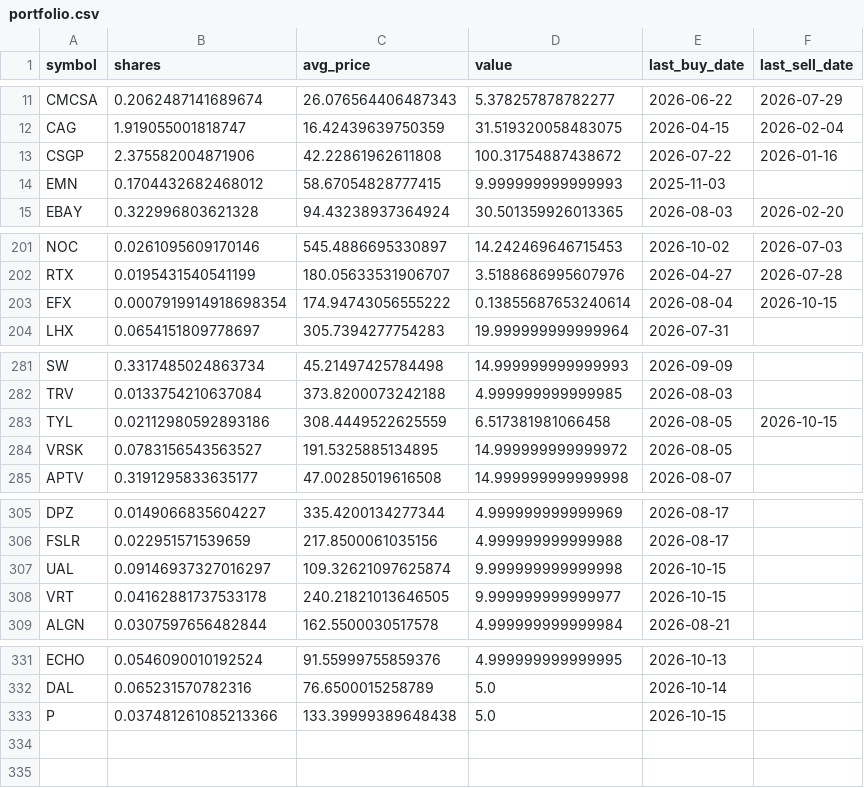
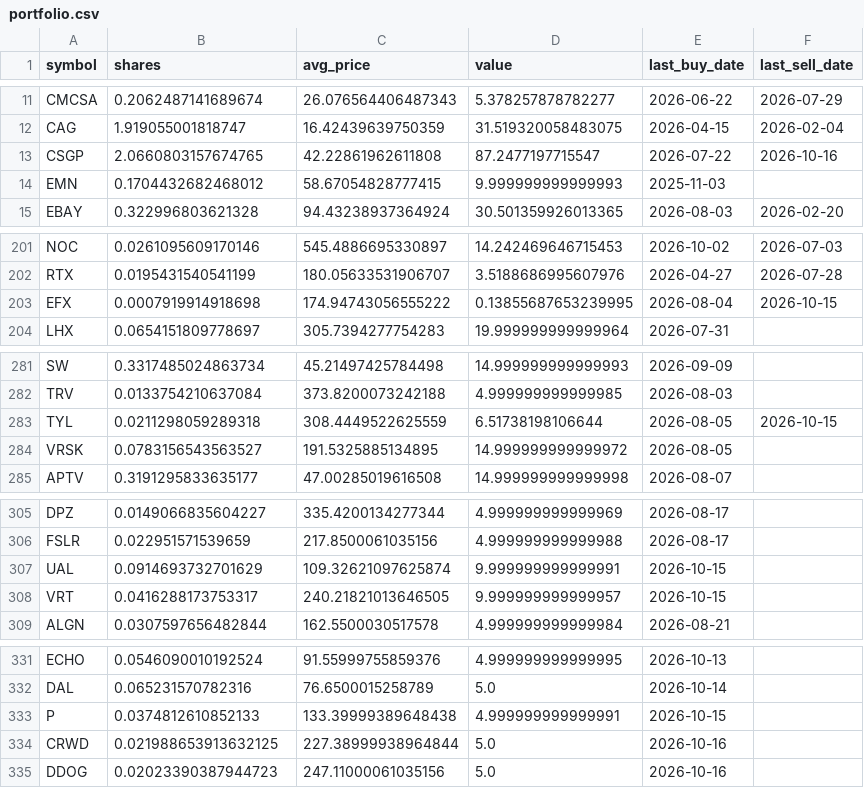
Before and after one commit to TechGroei/Test_Stock_Trading_Strategy, a CSV file: data/portfolio.csv, drawn as a sheet; only a part is shown, gaps mark what is left out.

Commit message:
Update portfolio, trades & performance [skip ci]

```diff
--- a/data/portfolio.csv
+++ b/data/portfolio.csv
@@ -12,3 +12,3 @@ CMCSA,0.2062487141689674,26.076564406487343,5.378257878782277,2026-06-22,2026-07
 CAG,1.919055001818747,16.42439639750359,31.519320058483075,2026-04-15,2026-02-04
-CSGP,2.375582004871906,42.22861962611808,100.31754887438672,2026-07-22,2026-01-16
+CSGP,2.0660803157674765,42.22861962611808,87.2477197715547,2026-07-22,2026-10-16
 EMN,0.1704432682468012,58.67054828777415,9.999999999999993,2025-11-03,
@@ -202,3 +202,3 @@ NOC,0.0261095609170146,545.4886695330897,14.242469646715453,2026-10-02,2026-07-0
 RTX,0.0195431540541199,180.05633531906707,3.5188686995607976,2026-04-27,2026-07-28
-EFX,0.0007919914918698354,174.94743056555222,0.13855687653240614,2026-08-04,2026-10-15
+EFX,0.0007919914918698,174.94743056555222,0.13855687653239995,2026-08-04,2026-10-15
 LHX,0.0654151809778697,305.7394277754283,19.999999999999964,2026-07-31,
@@ -282,3 +282,3 @@ SW,0.3317485024863734,45.21497425784498,14.999999999999993,2026-09-09,
 TRV,0.0133754210637084,373.8200073242188,4.999999999999985,2026-08-03,
-TYL,0.02112980592893186,308.4449522625559,6.517381981066458,2026-08-05,2026-10-15
+TYL,0.0211298059289318,308.4449522625559,6.51738198106644,2026-08-05,2026-10-15
 VRSK,0.0783156543563527,191.5325885134895,14.999999999999972,2026-08-05,
@@ -306,4 +306,4 @@ DPZ,0.0149066835604227,335.4200134277344,4.999999999999969,2026-08-17,
 FSLR,0.022951571539659,217.8500061035156,4.999999999999988,2026-08-17,
-UAL,0.09146937327016297,109.32621097625874,9.999999999999998,2026-10-15,
-VRT,0.04162881737533178,240.21821013646505,9.999999999999977,2026-10-15,
+UAL,0.0914693732701629,109.32621097625874,9.999999999999991,2026-10-15,
+VRT,0.0416288173753317,240.21821013646505,9.999999999999957,2026-10-15,
 ALGN,0.0307597656482844,162.5500030517578,4.999999999999984,2026-08-21,
@@ -332,2 +332,4 @@ ECHO,0.0546090010192524,91.55999755859376,4.999999999999995,2026-10-13,
 DAL,0.065231570782316,76.6500015258789,5.0,2026-10-14,
-P,0.037481261085213366,133.39999389648438,5.0,2026-10-15,
+P,0.0374812610852133,133.39999389648438,4.999999999999991,2026-10-15,
+CRWD,0.021988653913632125,227.38999938964844,5.0,2026-10-16,
+DDOG,0.02023390387944723,247.11000061035156,5.0,2026-10-16,
```
Also changed, not shown: data/trades_history.csv, 1 other file.
